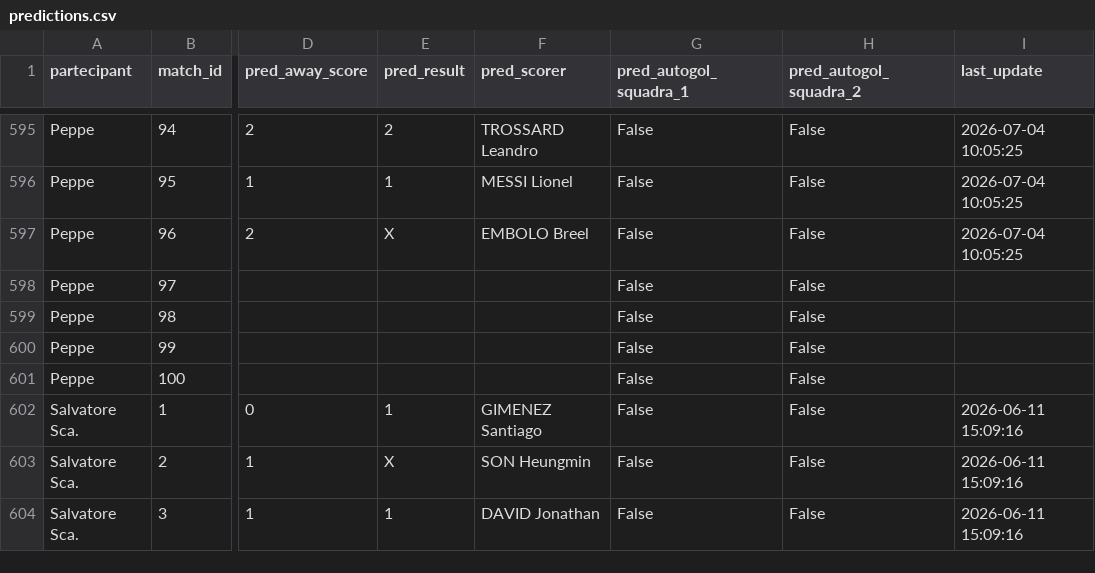
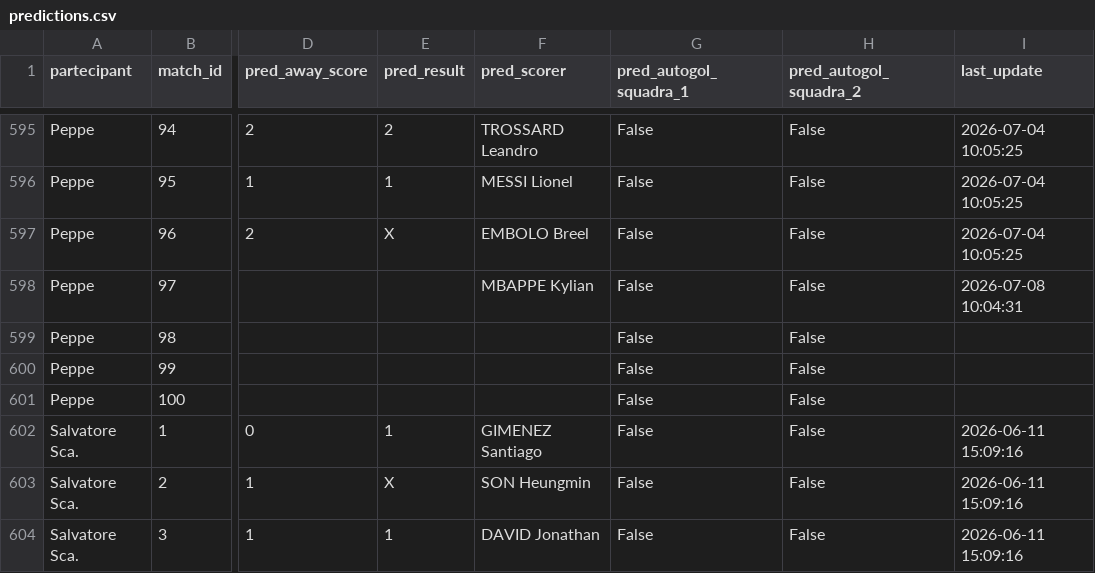
Before and after one commit to andreapoi/INNIAREBACK, a CSV file: data/predictions.csv, drawn as a sheet; only a part is shown, gaps mark what is left out; the diff names each change by its address in the sheet, - before the commit and + after, or states it on an @@ line.

Commit message:
Update prediction schema/data - 2026-07-08 10:04:31

```diff
--- a/data/predictions.csv
+++ b/data/predictions.csv
-F598 (pred_scorer): (empty)
+F598 (pred_scorer): MBAPPE Kylian
-I598 (last_update): (empty)
+I598 (last_update): 2026-07-08 10:04:31
```
